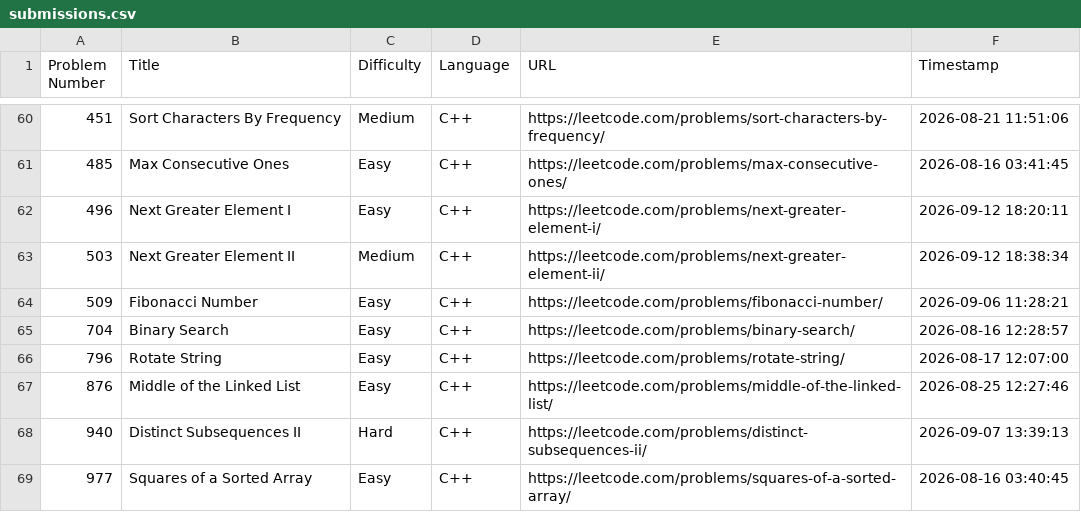
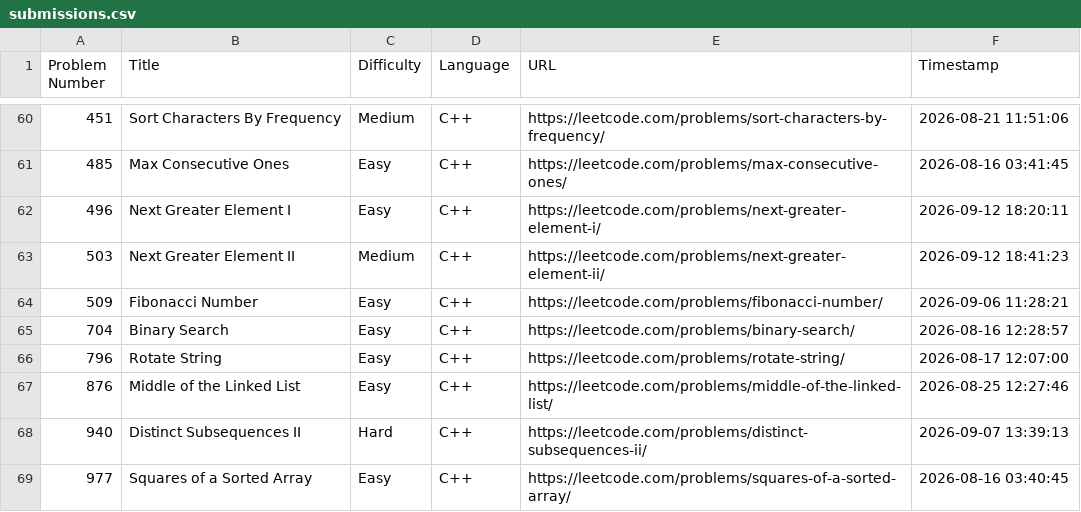
Before and after one commit to shivinders12/LeetCode, a CSV file: submissions.csv, drawn as a sheet; only a part is shown, gaps mark what is left out.

Commit message:
Update submissions.csv: #503 Next Greater Element II

```diff
--- a/submissions.csv
+++ b/submissions.csv
@@ -62,3 +62,3 @@ Problem Number,Title,Difficulty,Language,URL,Timestamp
 496,"Next Greater Element I",Easy,C++,https://leetcode.com/problems/next-greater-element-i/,2026-09-12 18:20:11
-503,"Next Greater Element II",Medium,C++,https://leetcode.com/problems/next-greater-element-ii/,2026-09-12 18:38:34
+503,"Next Greater Element II",Medium,C++,https://leetcode.com/problems/next-greater-element-ii/,2026-09-12 18:41:23
 509,"Fibonacci Number",Easy,C++,https://leetcode.com/problems/fibonacci-number/,2026-09-06 11:28:21
```
